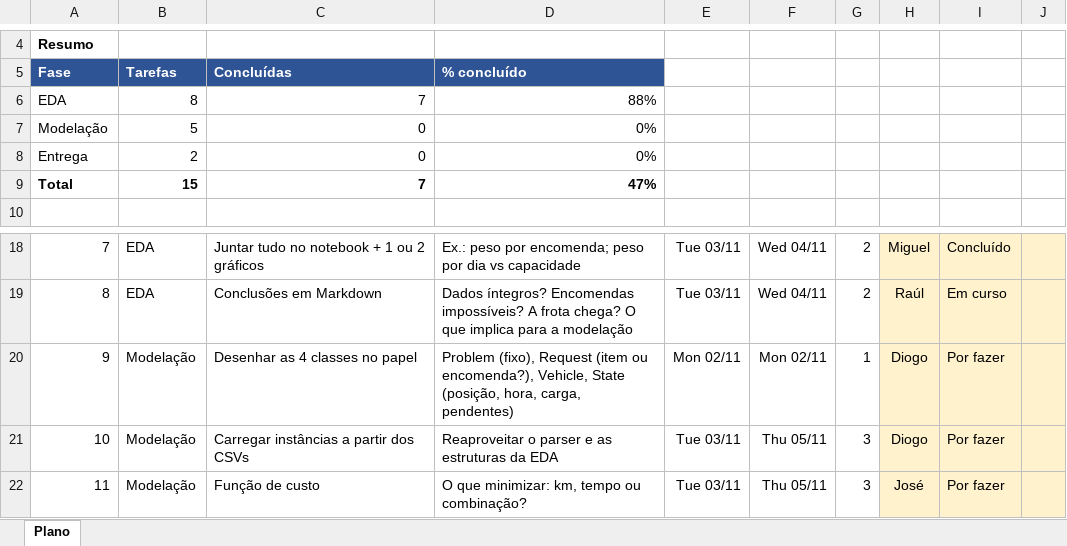
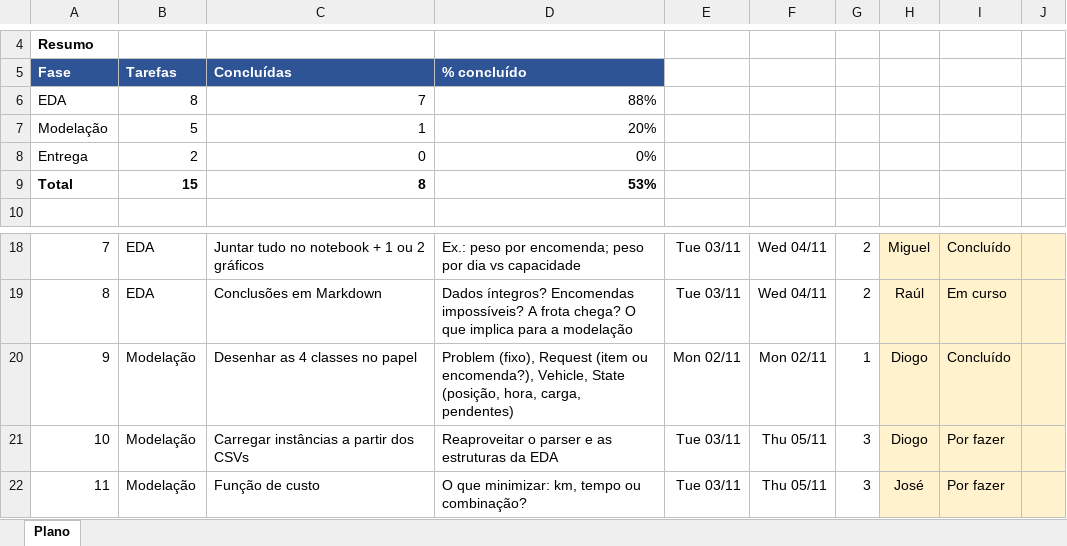
Before and after one commit to JoseFerreira31556/IA26_P01_G04, an Excel workbook: Plano_EDA_Modelacao.xlsx, sheet Plano, drawn as a sheet; only a part is shown, gaps mark what is left out; values as stored, in another font and other column widths than the file's, no borders; conditional formats not drawn; the diff names each change by its address in the sheet, - before the commit and + after, or states it on an @@ line.

```diff
--- a/Plano_EDA_Modelacao.xlsx (sheet Plano)
+++ b/Plano_EDA_Modelacao.xlsx (sheet Plano)
-C7: 0
+C7: 1
-D7: 0%
+D7: 20%
-C9: 7
+C9: 8
-D9: 47%
+D9: 53%
-I20: Por fazer
+I20: Concluído
```
Also changed, not shown: 1 other file.
